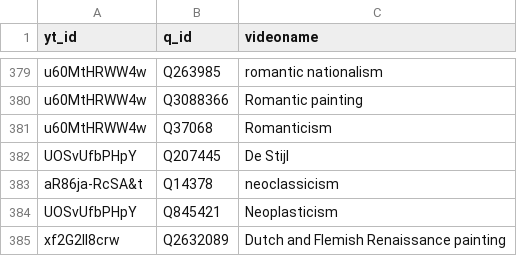
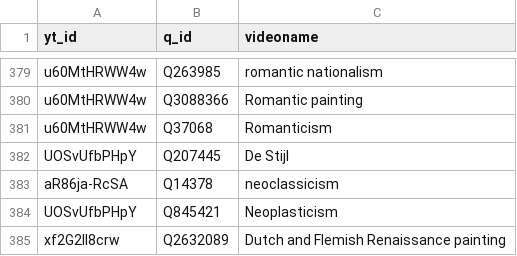
Before and after one commit to hochschule-darmstadt/openartbrowser, a CSV file: scripts/data_manipulation/youtube_videos.csv, drawn as a sheet; only a part is shown, gaps mark what is left out.

Commit message:
Movement Neoclassicism broken Youtube URL fix
#337 fixed

```diff
--- a/scripts/data_manipulation/youtube_videos.csv
+++ b/scripts/data_manipulation/youtube_videos.csv
@@ -382,3 +382,3 @@ u60MtHRWW4w;Q37068;Romanticism
 UOSvUfbPHpY;Q207445;De Stijl
-aR86ja-RcSA&t;Q14378;neoclassicism
+aR86ja-RcSA;Q14378;neoclassicism
 UOSvUfbPHpY;Q845421;Neoplasticism
```
